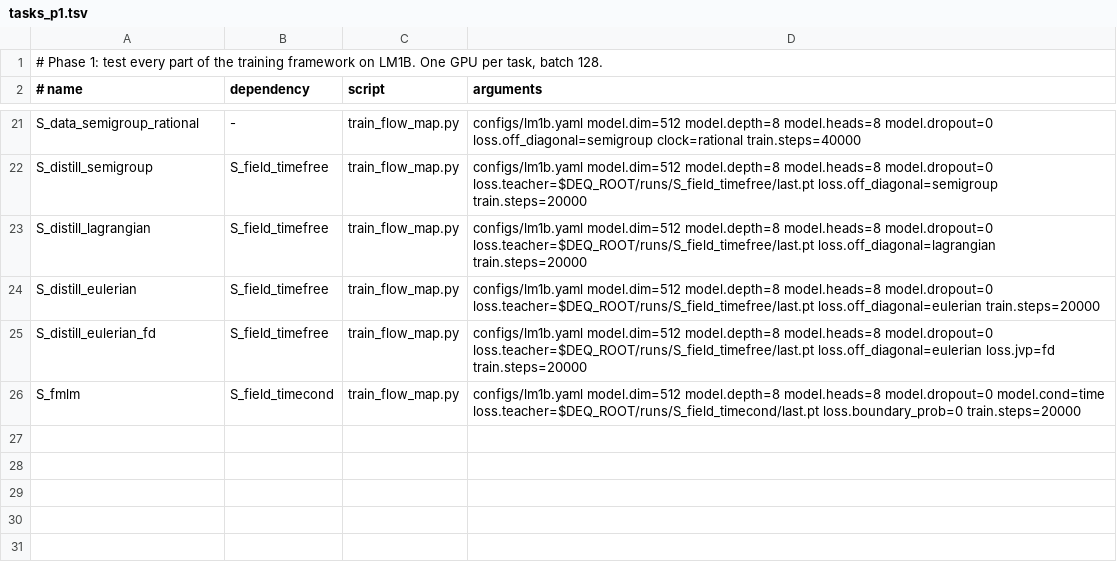
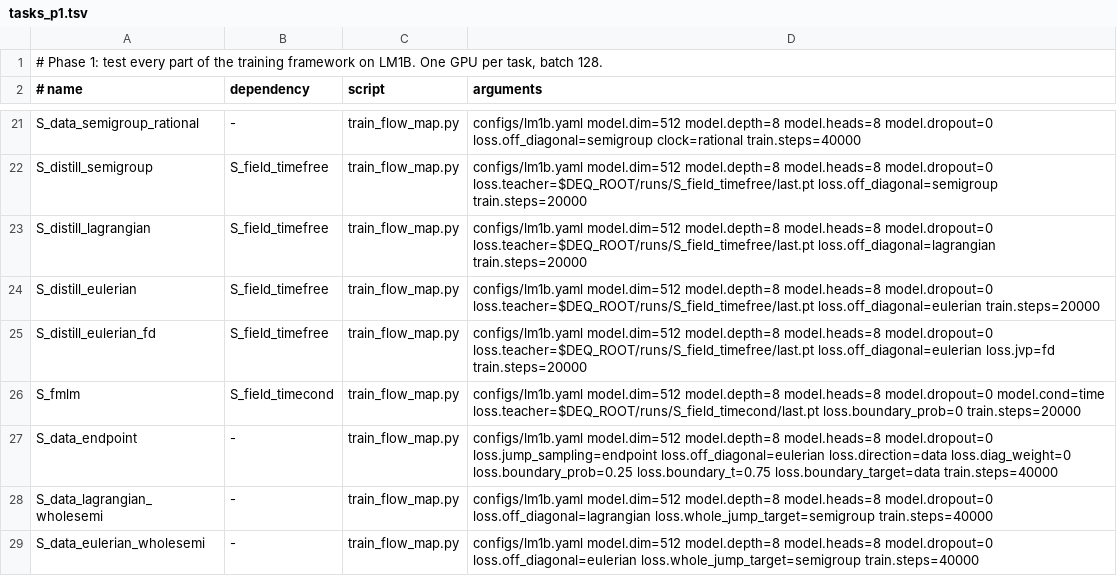
Before and after one commit to martindrieux/discrete-eqfm, a TSV file: jobs/tasks_p1.tsv, drawn as a sheet; only a part is shown, gaps mark what is left out.

Commit message:
Whole-jump semigroup target option, interruption marker, summarizer

```diff
--- a/jobs/tasks_p1.tsv
+++ b/jobs/tasks_p1.tsv
@@ -26 +26,4 @@ S_distill_eulerian_fd	S_field_timefree	train_flow_map.py	configs/lm1b.yaml model
 S_fmlm	S_field_timecond	train_flow_map.py	configs/lm1b.yaml model.dim=512 model.depth=8 model.heads=8 model.dropout=0 model.cond=time loss.teacher=$DEQ_ROOT/runs/S_field_timecond/last.pt loss.boundary_prob=0 train.steps=20000
+S_data_endpoint	-	train_flow_map.py	configs/lm1b.yaml model.dim=512 model.depth=8 model.heads=8 model.dropout=0 loss.jump_sampling=endpoint loss.off_diagonal=eulerian loss.direction=data loss.diag_weight=0 loss.boundary_prob=0.25 loss.boundary_t=0.75 loss.boundary_target=data train.steps=40000
+S_data_lagrangian_wholesemi	-	train_flow_map.py	configs/lm1b.yaml model.dim=512 model.depth=8 model.heads=8 model.dropout=0 loss.off_diagonal=lagrangian loss.whole_jump_target=semigroup train.steps=40000
+S_data_eulerian_wholesemi	-	train_flow_map.py	configs/lm1b.yaml model.dim=512 model.depth=8 model.heads=8 model.dropout=0 loss.off_diagonal=eulerian loss.whole_jump_target=semigroup train.steps=40000
```
Also changed, not shown: 7 other files.
